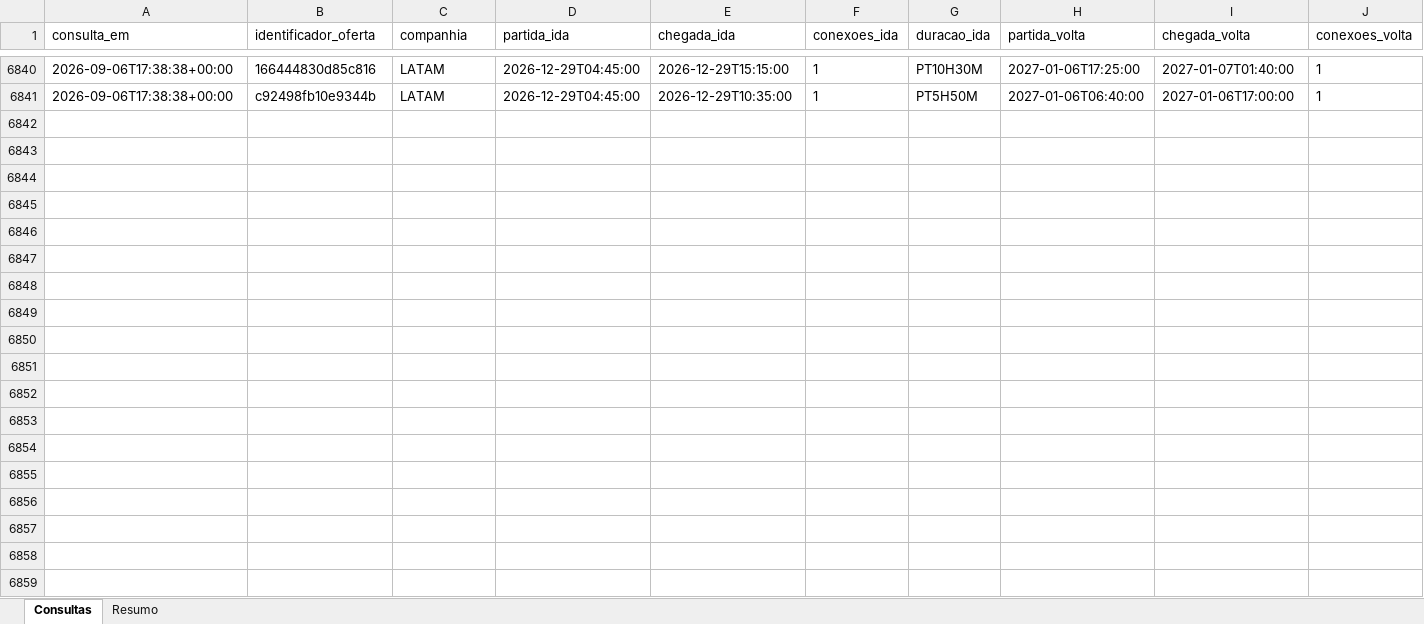
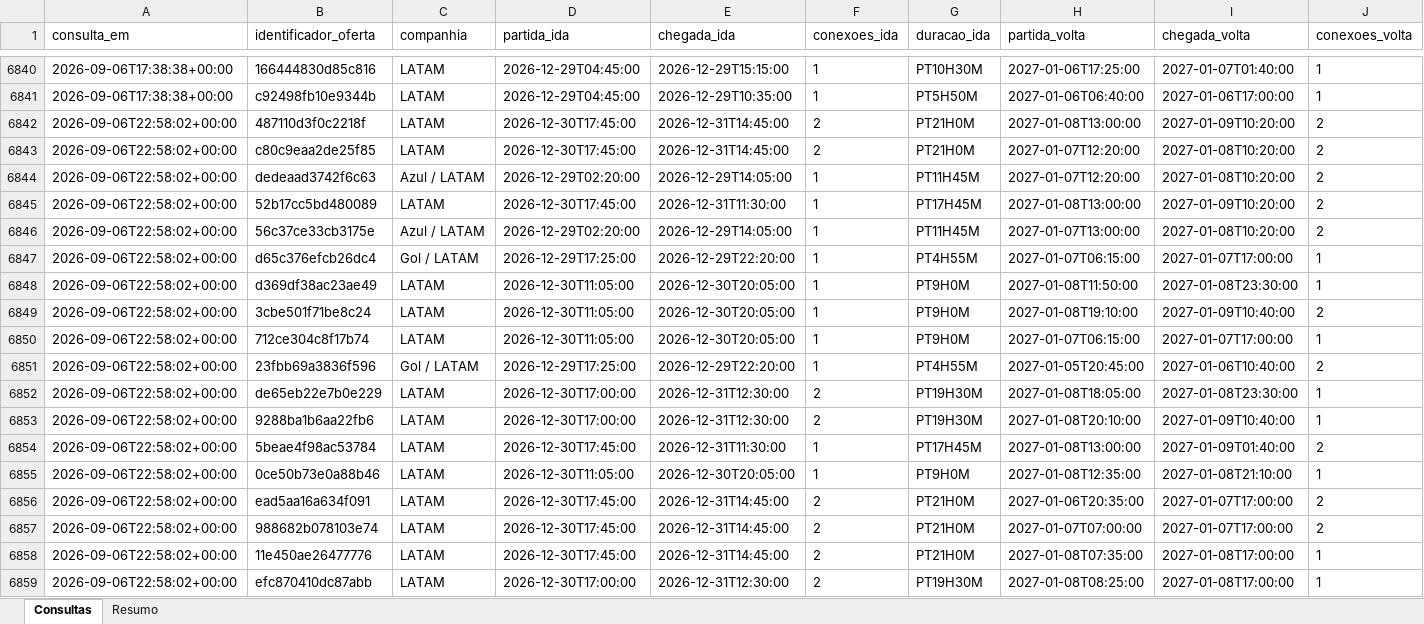
Before and after one commit to asouzaa/monitora-voos, an Excel workbook: docs/monitoramento_rio.xlsx, sheet Consultas, drawn as a sheet; only a part is shown, gaps mark what is left out; values as stored, in another font and other column widths than the file's, no borders; rows hold the shown columns only; the diff covers the shown part only; the diff names each change by its address in the sheet, - before the commit and + after, or states it on an @@ line.

```diff
--- a/docs/monitoramento_rio.xlsx (sheet Consultas)
+++ b/docs/monitoramento_rio.xlsx (sheet Consultas)
+row 6842: 2026-09-06T22:58:02+00:00 | 487110d3f0c2218f | LATAM | 2026-12-30T17:45:00 | 2026-12-31T14:45:00 | 2 | PT21H0M | 2027-01-08T13:00:00 | 2027-01-09T10:20:00 | 2
+row 6843: 2026-09-06T22:58:02+00:00 | c80c9eaa2de25f85 | LATAM | 2026-12-30T17:45:00 | 2026-12-31T14:45:00 | 2 | PT21H0M | 2027-01-07T12:20:00 | 2027-01-08T10:20:00 | 2
+row 6844: 2026-09-06T22:58:02+00:00 | dedeaad3742f6c63 | Azul / LATAM | 2026-12-29T02:20:00 | 2026-12-29T14:05:00 | 1 | PT11H45M | 2027-01-07T12:20:00 | 2027-01-08T10:20:00 | 2
+row 6845: 2026-09-06T22:58:02+00:00 | 52b17cc5bd480089 | LATAM | 2026-12-30T17:45:00 | 2026-12-31T11:30:00 | 1 | PT17H45M | 2027-01-08T13:00:00 | 2027-01-09T10:20:00 | 2
+row 6846: 2026-09-06T22:58:02+00:00 | 56c37ce33cb3175e | Azul / LATAM | 2026-12-29T02:20:00 | 2026-12-29T14:05:00 | 1 | PT11H45M | 2027-01-07T13:00:00 | 2027-01-08T10:20:00 | 2
+row 6847: 2026-09-06T22:58:02+00:00 | d65c376efcb26dc4 | Gol / LATAM | 2026-12-29T17:25:00 | 2026-12-29T22:20:00 | 1 | PT4H55M | 2027-01-07T06:15:00 | 2027-01-07T17:00:00 | 1
+row 6848: 2026-09-06T22:58:02+00:00 | d369df38ac23ae49 | LATAM | 2026-12-30T11:05:00 | 2026-12-30T20:05:00 | 1 | PT9H0M | 2027-01-08T11:50:00 | 2027-01-08T23:30:00 | 1
+row 6849: 2026-09-06T22:58:02+00:00 | 3cbe501f71be8c24 | LATAM | 2026-12-30T11:05:00 | 2026-12-30T20:05:00 | 1 | PT9H0M | 2027-01-08T19:10:00 | 2027-01-09T10:40:00 | 2
+row 6850: 2026-09-06T22:58:02+00:00 | 712ce304c8f17b74 | LATAM | 2026-12-30T11:05:00 | 2026-12-30T20:05:00 | 1 | PT9H0M | 2027-01-07T06:15:00 | 2027-01-07T17:00:00 | 1
+row 6851: 2026-09-06T22:58:02+00:00 | 23fbb69a3836f596 | Gol / LATAM | 2026-12-29T17:25:00 | 2026-12-29T22:20:00 | 1 | PT4H55M | 2027-01-05T20:45:00 | 2027-01-06T10:40:00 | 2
+row 6852: 2026-09-06T22:58:02+00:00 | de65eb22e7b0e229 | LATAM | 2026-12-30T17:00:00 | 2026-12-31T12:30:00 | 2 | PT19H30M | 2027-01-08T18:05:00 | 2027-01-08T23:30:00 | 1
+row 6853: 2026-09-06T22:58:02+00:00 | 9288ba1b6aa22fb6 | LATAM | 2026-12-30T17:00:00 | 2026-12-31T12:30:00 | 2 | PT19H30M | 2027-01-08T20:10:00 | 2027-01-09T10:40:00 | 1
+row 6854: 2026-09-06T22:58:02+00:00 | 5beae4f98ac53784 | LATAM | 2026-12-30T17:45:00 | 2026-12-31T11:30:00 | 1 | PT17H45M | 2027-01-08T13:00:00 | 2027-01-09T01:40:00 | 2
+row 6855: 2026-09-06T22:58:02+00:00 | 0ce50b73e0a88b46 | LATAM | 2026-12-30T11:05:00 | 2026-12-30T20:05:00 | 1 | PT9H0M | 2027-01-08T12:35:00 | 2027-01-08T21:10:00 | 1
+row 6856: 2026-09-06T22:58:02+00:00 | ead5aa16a634f091 | LATAM | 2026-12-30T17:45:00 | 2026-12-31T14:45:00 | 2 | PT21H0M | 2027-01-06T20:35:00 | 2027-01-07T17:00:00 | 2
+row 6857: 2026-09-06T22:58:02+00:00 | 988682b078103e74 | LATAM | 2026-12-30T17:45:00 | 2026-12-31T14:45:00 | 2 | PT21H0M | 2027-01-07T07:00:00 | 2027-01-07T17:00:00 | 2
+row 6858: 2026-09-06T22:58:02+00:00 | 11e450ae26477776 | LATAM | 2026-12-30T17:45:00 | 2026-12-31T14:45:00 | 2 | PT21H0M | 2027-01-08T07:35:00 | 2027-01-08T17:00:00 | 1
+row 6859: 2026-09-06T22:58:02+00:00 | efc870410dc87abb | LATAM | 2026-12-30T17:00:00 | 2026-12-31T12:30:00 | 2 | PT19H30M | 2027-01-08T08:25:00 | 2027-01-08T17:00:00 | 1
```
Also changed, not shown: 102 added rows elsewhere in this sheet, sheet Resumo, docs/monitoramento_fortaleza.xlsx, docs/monitoramento_joao_pessoa.xlsx, 9 other files.
